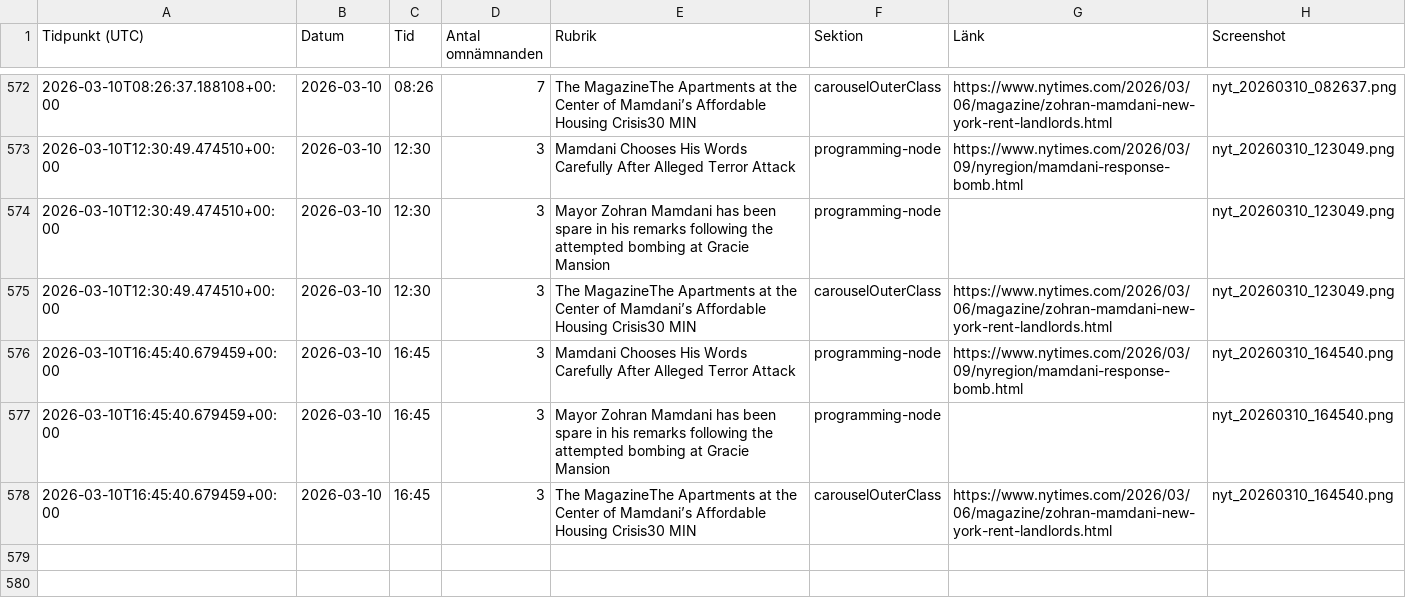
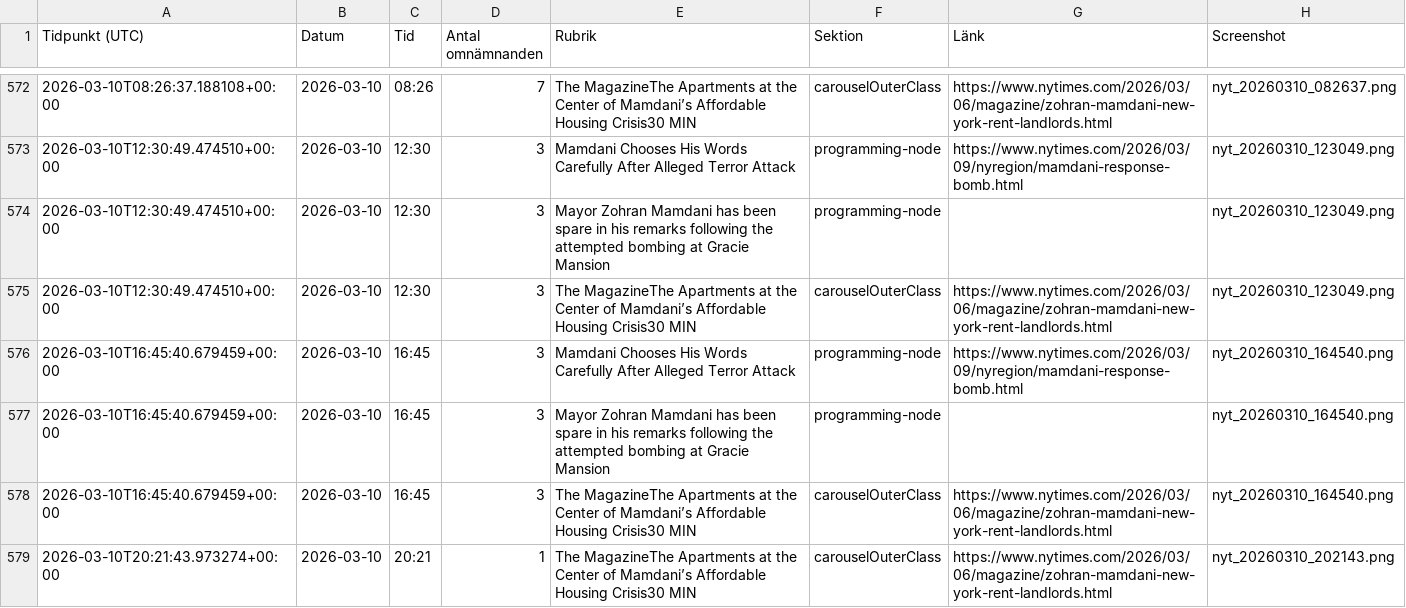
Before and after one commit to rikardlinde/nyt-mamdani-tracker, a CSV file: data/mamdani_mentions.csv, drawn as a sheet; only a part is shown, gaps mark what is left out.

```diff
--- a/data/mamdani_mentions.csv
+++ b/data/mamdani_mentions.csv
@@ -578 +578,2 @@ Tidpunkt (UTC),Datum,Tid,Antal omnämnanden,Rubrik,Sektion,Länk,Screenshot
 2026-03-10T16:45:40.679459+00:00,2026-03-10,16:45,3,The MagazineThe Apartments at the Center of Mamdani’s Affordable Housing Crisis30 MIN,carouselOuterClass,https://www.nytimes.com/2026/03/06/magazine/zohran-mamdani-new-york-rent-landlords.html,nyt_20260310_164540.png
+2026-03-10T20:21:43.973274+00:00,2026-03-10,20:21,1,The MagazineThe Apartments at the Center of Mamdani’s Affordable Housing Crisis30 MIN,carouselOuterClass,https://www.nytimes.com/2026/03/06/magazine/zohran-mamdani-new-york-rent-landlords.html,nyt_20260310_202143.png
```
Also changed, not shown: 2 other files.
